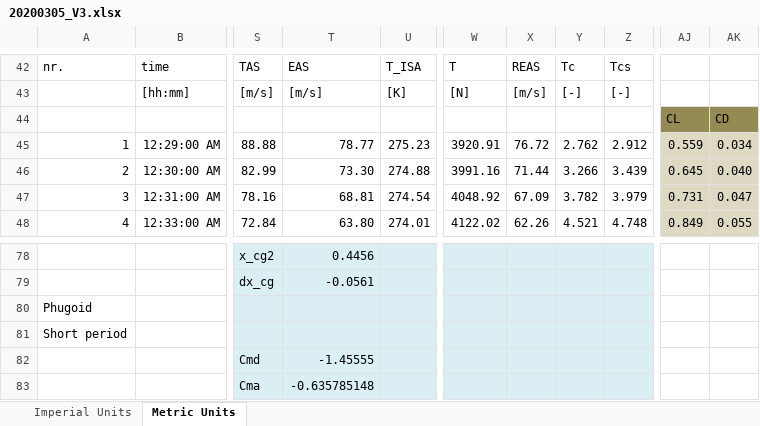
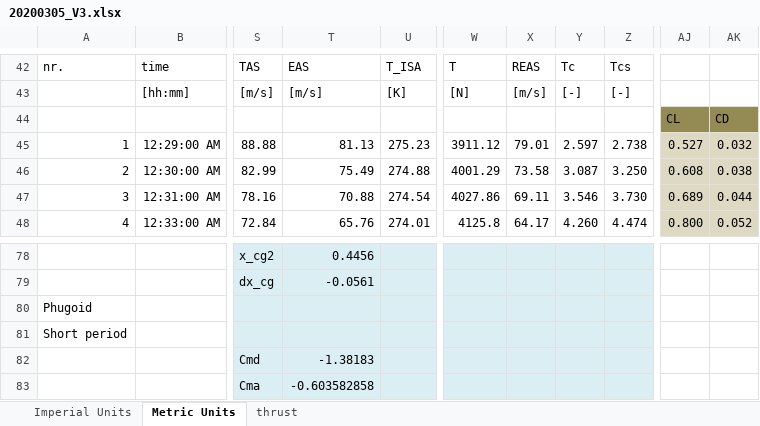
Before and after one commit to ravenvanewijk/B31, an Excel workbook: Testflightdata/20200305_V3.xlsx, sheet Metric Units, drawn as a sheet; only a part is shown, gaps mark what is left out; values as stored, in another font and other column widths than the file's, no borders; charts and pictures not drawn; the diff covers the shown part only; the diff names each change by its address in the sheet, - before the commit and + after, or states it on an @@ line.

Commit message:
Change values citparref

```diff
--- a/Testflightdata/20200305_V3.xlsx (sheet Metric Units)
+++ b/Testflightdata/20200305_V3.xlsx (sheet Metric Units)
+sheet tab: thrust
-T45: 78.77
+T45: 81.13
-W45: 3920.91
+W45: 3911.12
-X45: 76.72
+X45: 79.01
-Y45: 2.762
+Y45: 2.597
-Z45: 2.912
+Z45: 2.738
-AJ45: 0.559
+AJ45: 0.527
-AK45: 0.034
+AK45: 0.032
-T46: 73.30
+T46: 75.49
-W46: 3991.16
+W46: 4001.29
-X46: 71.44
+X46: 73.58
-Y46: 3.266
+Y46: 3.087
-Z46: 3.439
+Z46: 3.250
-AJ46: 0.645
+AJ46: 0.608
-AK46: 0.040
+AK46: 0.038
-T47: 68.81
+T47: 70.88
-W47: 4048.92
+W47: 4027.86
-X47: 67.09
+X47: 69.11
-Y47: 3.782
+Y47: 3.546
-Z47: 3.979
+Z47: 3.730
-AJ47: 0.731
+AJ47: 0.689
-AK47: 0.047
+AK47: 0.044
-T48: 63.80
+T48: 65.76
-W48: 4122.02
+W48: 4125.8
-X48: 62.26
+X48: 64.17
-Y48: 4.521
+Y48: 4.260
-Z48: 4.748
+Z48: 4.474
-AJ48: 0.849
+AJ48: 0.800
-AK48: 0.055
+AK48: 0.052
-T82: -1.45555
+T82: -1.38183
-T83: -0.635785148
+T83: -0.603582858
```
Also changed, not shown: 117 edited cells elsewhere in this sheet, charts or pictures.
